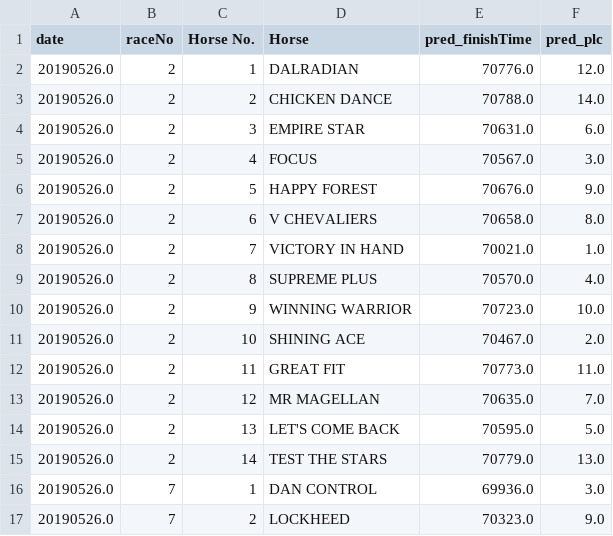
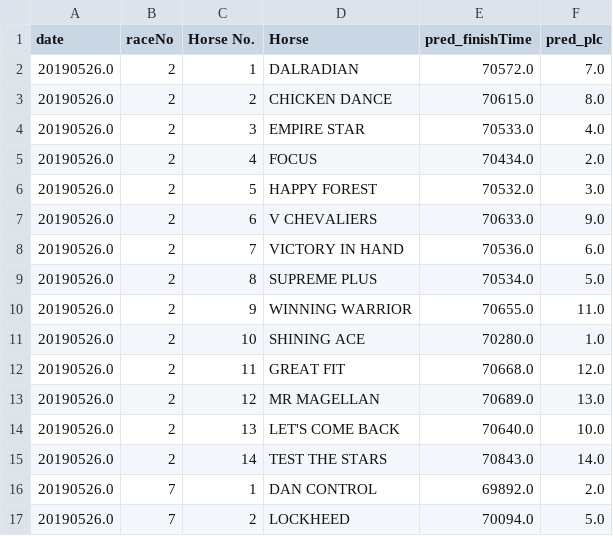
Before and after one commit to peterlau0010/race-predicition, a CSV file: Report/regression_result_20190526.csv, drawn as a sheet; only a part is shown; the diff covers the shown part only.

```diff
--- a/Report/regression_result_20190526.csv
+++ b/Report/regression_result_20190526.csv
@@ -1,17 +1,17 @@
 date,raceNo,Horse No.,Horse,pred_finishTime,pred_plc
-20190526.0,2,1,DALRADIAN,70776.0,12.0
-20190526.0,2,2,CHICKEN DANCE,70788.0,14.0
-20190526.0,2,3,EMPIRE STAR,70631.0,6.0
-20190526.0,2,4,FOCUS,70567.0,3.0
-20190526.0,2,5,HAPPY FOREST,70676.0,9.0
-20190526.0,2,6,V CHEVALIERS,70658.0,8.0
-20190526.0,2,7,VICTORY IN HAND,70021.0,1.0
-20190526.0,2,8,SUPREME PLUS,70570.0,4.0
-20190526.0,2,9,WINNING WARRIOR,70723.0,10.0
-20190526.0,2,10,SHINING ACE,70467.0,2.0
-20190526.0,2,11,GREAT FIT,70773.0,11.0
-20190526.0,2,12,MR MAGELLAN,70635.0,7.0
-20190526.0,2,13,LET'S COME BACK,70595.0,5.0
-20190526.0,2,14,TEST THE STARS,70779.0,13.0
-20190526.0,7,1,DAN CONTROL,69936.0,3.0
-20190526.0,7,2,LOCKHEED,70323.0,9.0
+20190526.0,2,1,DALRADIAN,70572.0,7.0
+20190526.0,2,2,CHICKEN DANCE,70615.0,8.0
+20190526.0,2,3,EMPIRE STAR,70533.0,4.0
+20190526.0,2,4,FOCUS,70434.0,2.0
+20190526.0,2,5,HAPPY FOREST,70532.0,3.0
+20190526.0,2,6,V CHEVALIERS,70633.0,9.0
+20190526.0,2,7,VICTORY IN HAND,70536.0,6.0
+20190526.0,2,8,SUPREME PLUS,70534.0,5.0
+20190526.0,2,9,WINNING WARRIOR,70655.0,11.0
+20190526.0,2,10,SHINING ACE,70280.0,1.0
+20190526.0,2,11,GREAT FIT,70668.0,12.0
+20190526.0,2,12,MR MAGELLAN,70689.0,13.0
+20190526.0,2,13,LET'S COME BACK,70640.0,10.0
+20190526.0,2,14,TEST THE STARS,70843.0,14.0
+20190526.0,7,1,DAN CONTROL,69892.0,2.0
+20190526.0,7,2,LOCKHEED,70094.0,5.0
```
Also changed, not shown: 125 edited cells elsewhere in this file, Report/test_result_20190526.csv, 5 other files.
